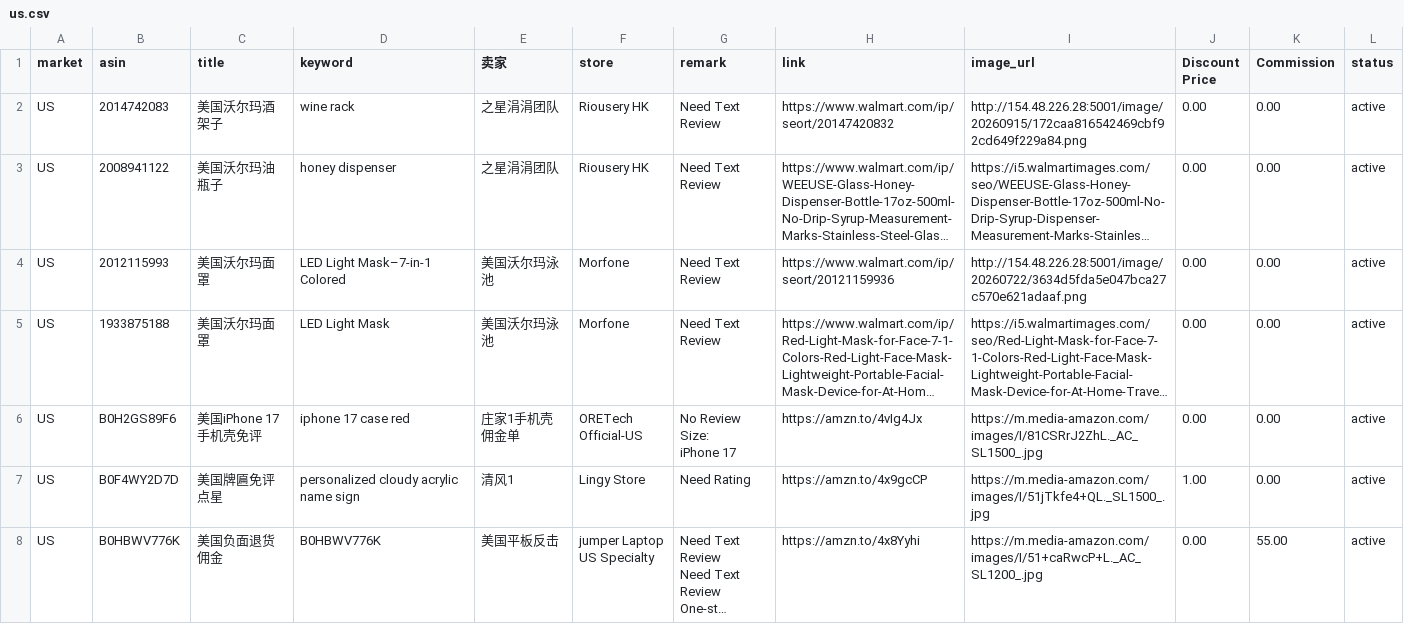
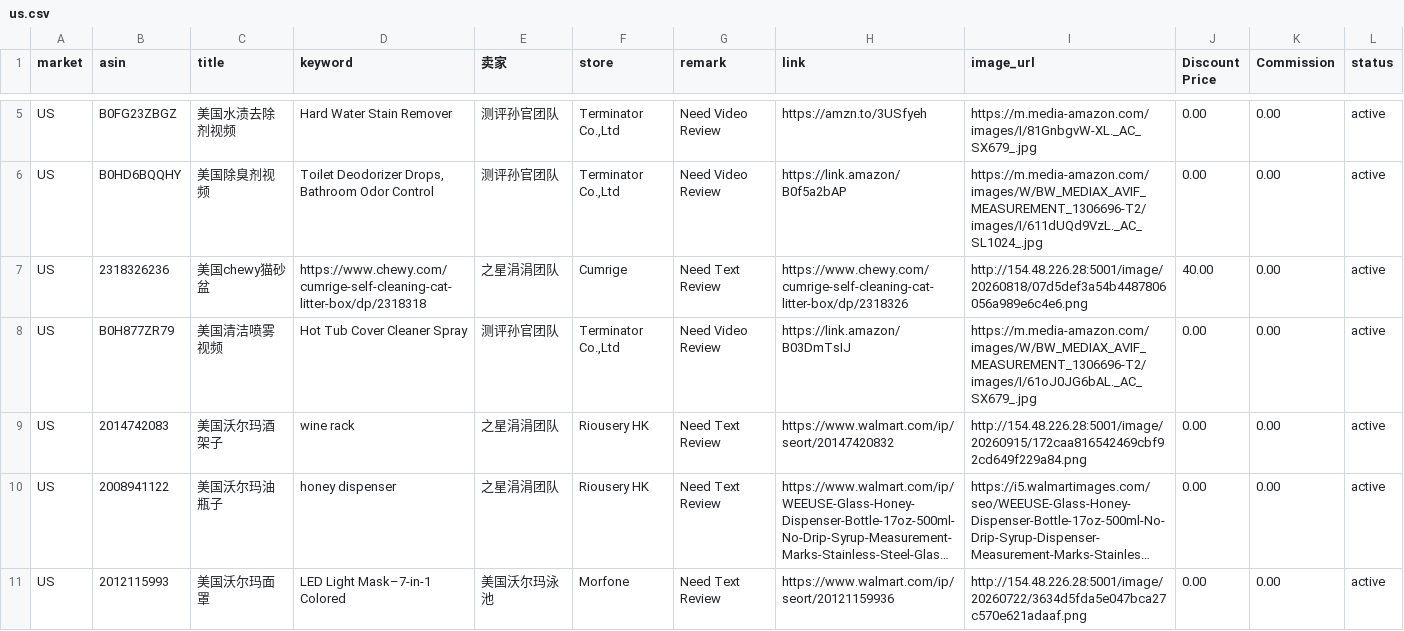
Before and after one commit to dalemy-1/us, a CSV file: us.csv, drawn as a sheet; only a part is shown, gaps mark what is left out; the shorter side is filled out with more unchanged rows; long unchanged cells end in …; the diff covers the shown part only.

```diff
--- a/us.csv
+++ b/us.csv
@@ -2 +6,5 @@ market,asin,title,keyword,卖家,store,remark,link,image_url,Discount Price,Comm
+US,B0FG23ZBGZ,美国水渍去除剂视频,Hard Water Stain Remover,测评孙官团队,"Terminator Co.,Ltd",Need Video Review,https://amzn.to/3USfyeh,https://m.media-amazon.com/images/I/81GnbgvW-XL._AC_SX679_.jpg,0.00,0.00,active
+US,B0HD6BQQHY,美国除臭剂视频,"Toilet Deodorizer Drops, Bathroom Odor Control",测评孙官团队,"Terminator Co.,Ltd",Need Video Review,https://link.amazon/B0f5a2bAP,https://m.media-amazon.com/images/W/BW_MEDIAX_AVIF_MEASUREMENT_1306696-T2/images/I/611dUQd9VzL._AC_SL1024_.jpg,0.00,0.00,active
+US,2318326236,美国chewy猫砂盆,https://www.chewy.com/cumrige-self-cleaning-cat-litter-box/dp/2318318,之星涓涓团队,Cumrige,Need Text Review,https://www.chewy.com/cumrige-self-cleaning-cat-litter-box/dp/2318326,http://154.48.226.28:5001/image/20260818/07d5def3a54b4487806056a989e6c4e6.png,40.00,0.00,active
+US,B0H877ZR79,美国清洁喷雾视频,Hot Tub Cover Cleaner Spray,测评孙官团队,"Terminator Co.,Ltd",Need Video Review,https://link.amazon/B03DmTsIJ,https://m.media-amazon.com/images/W/BW_MEDIAX_AVIF_MEASUREMENT_1306696-T2/images/I/61oJ0JG6bAL._AC_SX679_.jpg,0.00,0.00,active
 US,2014742083,美国沃尔玛酒架子,wine rack,之星涓涓团队,Riousery HK,Need Text Review,https://www.walmart.com/ip/seort/20147420832,http://154.48.226.28:5001/image/20260915/172caa816542469cbf92cd649f229a84.png,0.00,0.00,active
```
Also changed, not shown: 2 added rows, 1 removed row and 3 moved rows elsewhere in this file, de.csv, es.csv, 2 other files.
